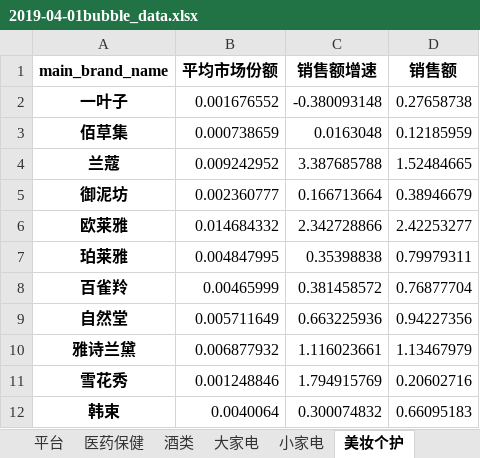
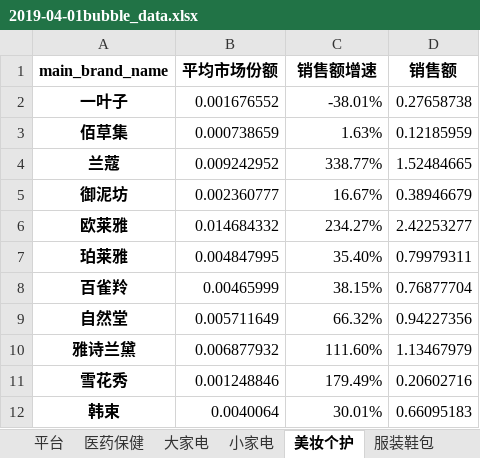
Before and after one commit to ocsphylee/my_module, an Excel workbook: data/clean_data/Tmall/2019-04-01bubble_data.xlsx, sheet 美妆个护, drawn as a sheet; values as stored, in another font and other column widths than the file's, no borders; the diff names each change by its address in the sheet, - before the commit and + after, or states it on an @@ line.

```diff
--- a/data/clean_data/Tmall/2019-04-01bubble_data.xlsx (sheet 美妆个护)
+++ b/data/clean_data/Tmall/2019-04-01bubble_data.xlsx (sheet 美妆个护)
-sheet tab: 酒类
-C2 (销售额增速): -0.380093148
+C2 (销售额增速): -38.01%
-C3 (销售额增速): 0.0163048
+C3 (销售额增速): 1.63%
-C4 (销售额增速): 3.387685788
+C4 (销售额增速): 338.77%
-C5 (销售额增速): 0.166713664
+C5 (销售额增速): 16.67%
-C6 (销售额增速): 2.342728866
+C6 (销售额增速): 234.27%
-C7 (销售额增速): 0.35398838
+C7 (销售额增速): 35.40%
-C8 (销售额增速): 0.381458572
+C8 (销售额增速): 38.15%
-C9 (销售额增速): 0.663225936
+C9 (销售额增速): 66.32%
-C10 (销售额增速): 1.116023661
+C10 (销售额增速): 111.60%
-C11 (销售额增速): 1.794915769
+C11 (销售额增速): 179.49%
-C12 (销售额增速): 0.300074832
+C12 (销售额增速): 30.01%
```
Also changed, not shown: sheet 平台, sheet 服装鞋包, sheet 大家电, sheet 小家电, sheet 医药保健, data/clean_data/JD/JD_brands.xlsx, data/clean_data/JD/JD_cats.xlsx, 34 other files.
